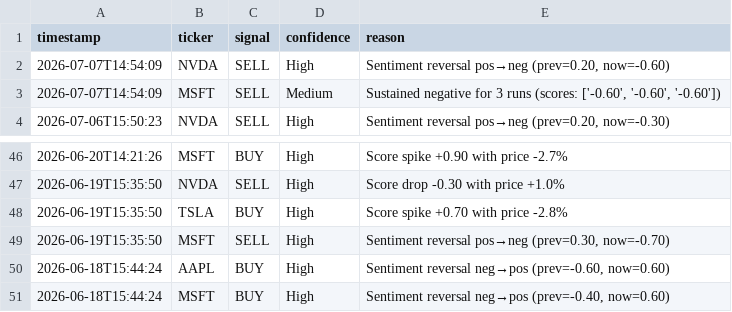
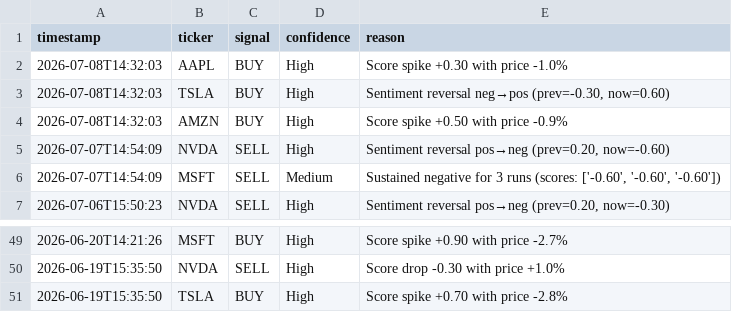
Before and after one commit to williamabrams88-hub/finance---investment-orchestrator, a CSV file: stock-sentiment/reports/daily_digest.csv, drawn as a sheet; only a part is shown, gaps mark what is left out.

```diff
--- a/stock-sentiment/reports/daily_digest.csv
+++ b/stock-sentiment/reports/daily_digest.csv
@@ -1,2 +1,5 @@
 timestamp,ticker,signal,confidence,reason
+2026-07-08T14:32:03,AAPL,BUY,High,Score spike +0.30 with price -1.0%
+2026-07-08T14:32:03,TSLA,BUY,High,"Sentiment reversal neg→pos (prev=-0.30, now=0.60)"
+2026-07-08T14:32:03,AMZN,BUY,High,Score spike +0.50 with price -0.9%
 2026-07-07T14:54:09,NVDA,SELL,High,"Sentiment reversal pos→neg (prev=0.20, now=-0.60)"
@@ -48,4 +51 @@ timestamp,ticker,signal,confidence,reason
 2026-06-19T15:35:50,TSLA,BUY,High,Score spike +0.70 with price -2.8%
-2026-06-19T15:35:50,MSFT,SELL,High,"Sentiment reversal pos→neg (prev=0.30, now=-0.70)"
-2026-06-18T15:44:24,AAPL,BUY,High,"Sentiment reversal neg→pos (prev=-0.60, now=0.60)"
-2026-06-18T15:44:24,MSFT,BUY,High,"Sentiment reversal neg→pos (prev=-0.40, now=0.60)"
```
Also changed, not shown: stock-sentiment/reports/paper_pnl.csv, stock-sentiment/reports/scores.csv, 1 other file.
